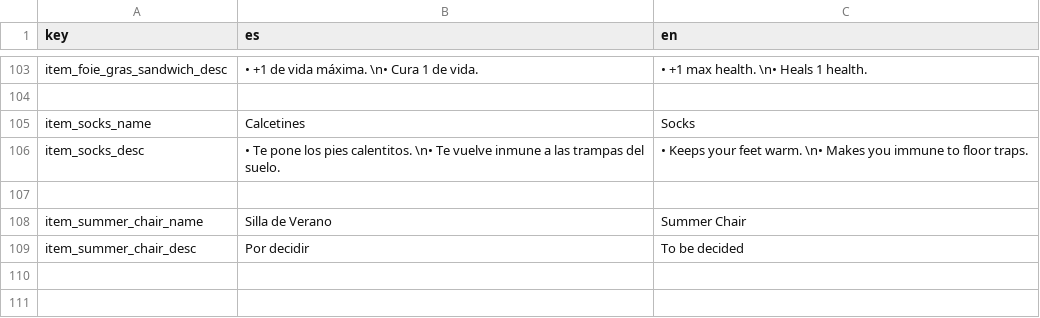
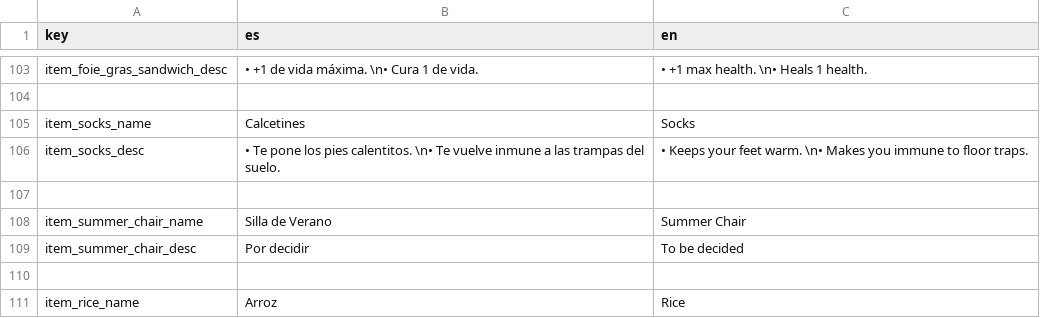
Before and after one commit to QuickHumilde/Alien-51-Escape-Mission, a CSV file: translations/items/items.csv, drawn as a sheet; only a part is shown, gaps mark what is left out.

Commit message:
Nuevos items

```diff
--- a/translations/items/items.csv
+++ b/translations/items/items.csv
@@ -109 +109,3 @@ item_summer_chair_name,"Silla de Verano","Summer Chair"
 item_summer_chair_desc,"Por decidir","To be decided"
+
+item_rice_name,"Arroz","Rice"
```
Also changed, not shown: 13 other files.
